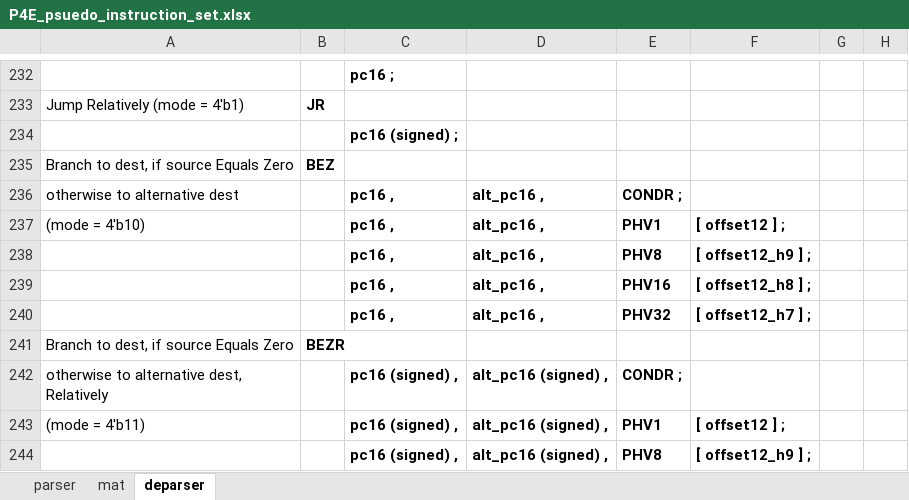
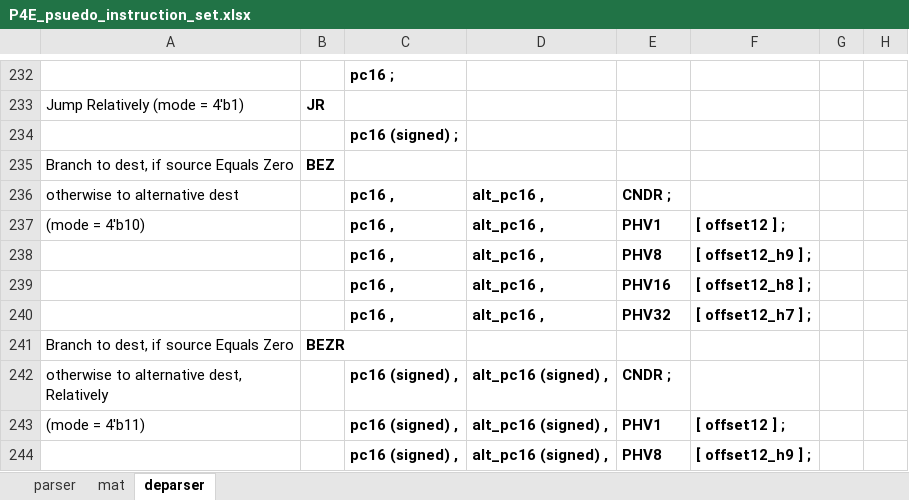
Before and after one commit to cityfarmer2017/P4EngineAssembler, an Excel workbook: P4E_psuedo_instruction_set.xlsx, sheet deparser, drawn as a sheet; only a part is shown, gaps mark what is left out; values as stored, in another font and other column widths than the file's, no borders; the diff names each change by its address in the sheet, - before the commit and + after, or states it on an @@ line.

Commit message:
change J/B instructions' CONDR to CNDR

```diff
--- a/P4E_psuedo_instruction_set.xlsx (sheet deparser)
+++ b/P4E_psuedo_instruction_set.xlsx (sheet deparser)
-E236: CONDR ;
+E236: CNDR ;
-E242: CONDR ;
+E242: CNDR ;
```
Also changed, not shown: 6 other files.
